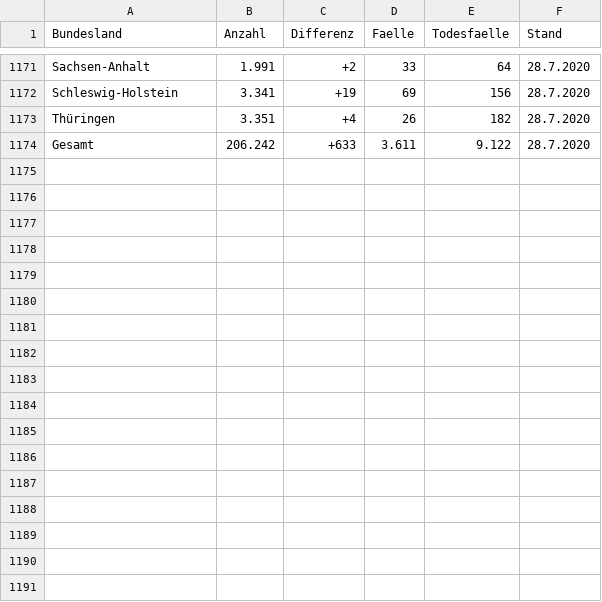
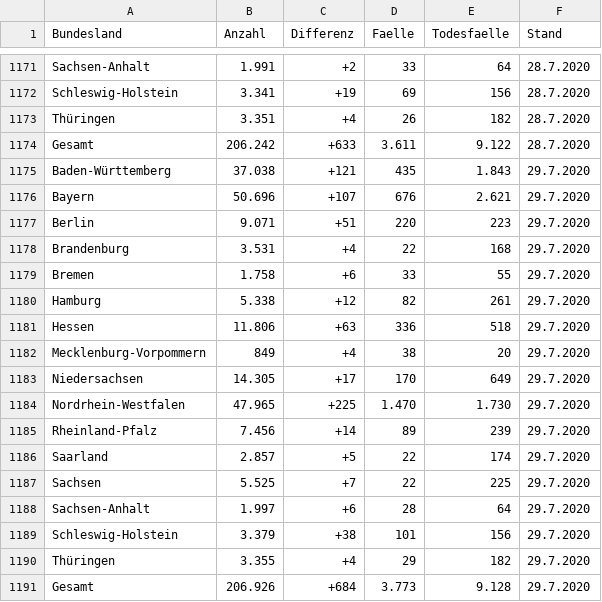
Before and after one commit to vpoth/TL_files, a CSV file: History/rki-data.csv, drawn as a sheet; only a part is shown, gaps mark what is left out; the diff names each change by its address in the sheet, - before the commit and + after, or states it on an @@ line.

```diff
--- a/History/rki-data.csv
+++ b/History/rki-data.csv
+row 1175: Baden-Württemberg | 37.038 | +121 | 435 | 1.843 | 29.7.2020
+row 1176: Bayern | 50.696 | +107 | 676 | 2.621 | 29.7.2020
+row 1177: Berlin | 9.071 | +51 | 220 | 223 | 29.7.2020
+row 1178: Brandenburg | 3.531 | +4 | 22 | 168 | 29.7.2020
+row 1179: Bremen | 1.758 | +6 | 33 | 55 | 29.7.2020
+row 1180: Hamburg | 5.338 | +12 | 82 | 261 | 29.7.2020
+row 1181: Hessen | 11.806 | +63 | 336 | 518 | 29.7.2020
+row 1182: Mecklenburg-Vorpommern | 849 | +4 | 38 | 20 | 29.7.2020
+row 1183: Niedersachsen | 14.305 | +17 | 170 | 649 | 29.7.2020
+row 1184: Nordrhein-Westfalen | 47.965 | +225 | 1.470 | 1.730 | 29.7.2020
+row 1185: Rheinland-Pfalz | 7.456 | +14 | 89 | 239 | 29.7.2020
+row 1186: Saarland | 2.857 | +5 | 22 | 174 | 29.7.2020
+row 1187: Sachsen | 5.525 | +7 | 22 | 225 | 29.7.2020
+row 1188: Sachsen-Anhalt | 1.997 | +6 | 28 | 64 | 29.7.2020
+row 1189: Schleswig-Holstein | 3.379 | +38 | 101 | 156 | 29.7.2020
+row 1190: Thüringen | 3.355 | +4 | 29 | 182 | 29.7.2020
+row 1191: Gesamt | 206.926 | +684 | 3.773 | 9.128 | 29.7.2020
```
Also changed, not shown: 2 other files.
